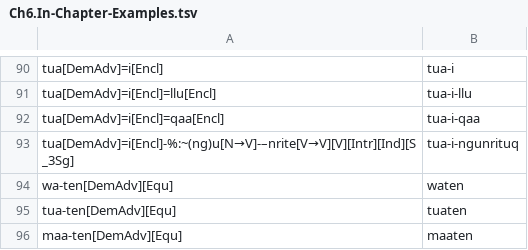
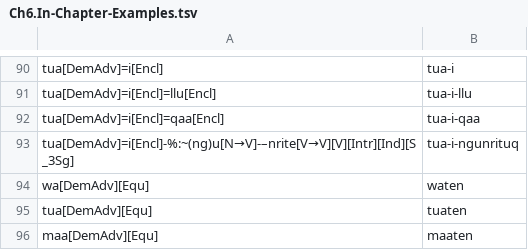
Before and after one commit to giellalt/lang-esu, a TSV file: esu.pairs.gold/Ch6.In-Chapter-Examples.tsv, drawn as a sheet; only a part is shown, gaps mark what is left out.

Commit message:
changes to demonstrative forms

```diff
--- a/esu.pairs.gold/Ch6.In-Chapter-Examples.tsv
+++ b/esu.pairs.gold/Ch6.In-Chapter-Examples.tsv
@@ -93,4 +93,4 @@ tua[DemAdv]=i[Encl]=qaa[Encl]	tua-i-qaa
 tua[DemAdv]=i[Encl]-%:~(ng)u[N→V]-–nrite[V→V][V][Intr][Ind][S_3Sg]	tua-i-ngunrituq
-wa-ten[DemAdv][Equ]	waten
-tua-ten[DemAdv][Equ]	tuaten
-maa-ten[DemAdv][Equ]	maaten
+wa[DemAdv][Equ]	waten
+tua[DemAdv][Equ]	tuaten
+maa[DemAdv][Equ]	maaten
```
